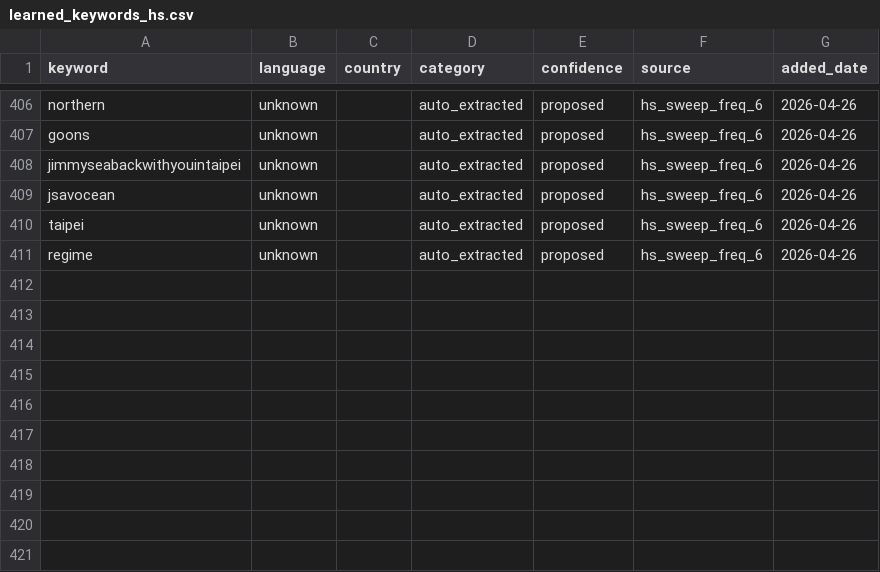
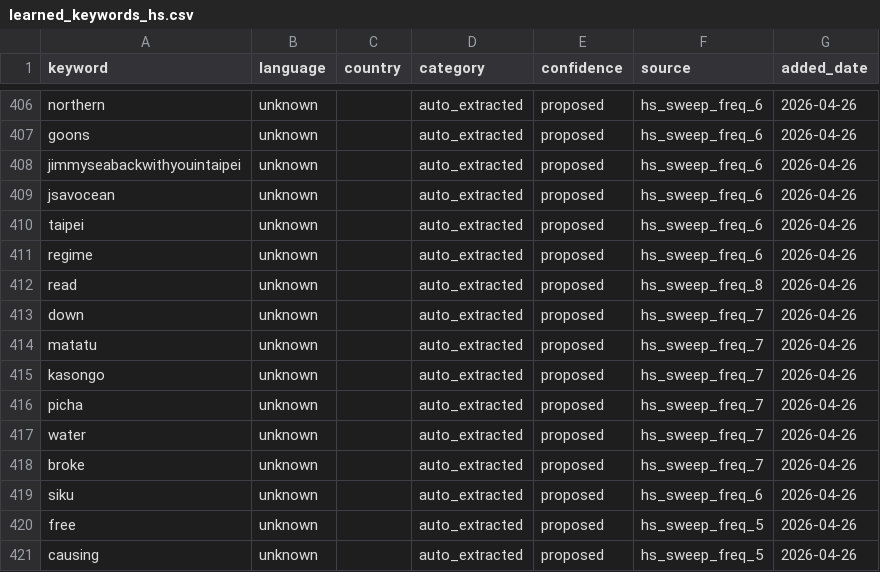
Before and after one commit to KSvend/IRIS, a CSV file: monitoring/autolearn/learned_keywords_hs.csv, drawn as a sheet; only a part is shown, gaps mark what is left out.

Commit message:
Auto-update: 438 events, 8370 HS posts — 2026-04-26 14:58 UTC

```diff
--- a/monitoring/autolearn/learned_keywords_hs.csv
+++ b/monitoring/autolearn/learned_keywords_hs.csv
@@ -411 +411,11 @@ taipei,unknown,,auto_extracted,proposed,hs_sweep_freq_6,2026-04-26
 regime,unknown,,auto_extracted,proposed,hs_sweep_freq_6,2026-04-26
+read,unknown,,auto_extracted,proposed,hs_sweep_freq_8,2026-04-26
+down,unknown,,auto_extracted,proposed,hs_sweep_freq_7,2026-04-26
+matatu,unknown,,auto_extracted,proposed,hs_sweep_freq_7,2026-04-26
+kasongo,unknown,,auto_extracted,proposed,hs_sweep_freq_7,2026-04-26
+picha,unknown,,auto_extracted,proposed,hs_sweep_freq_7,2026-04-26
+water,unknown,,auto_extracted,proposed,hs_sweep_freq_7,2026-04-26
+broke,unknown,,auto_extracted,proposed,hs_sweep_freq_7,2026-04-26
+siku,unknown,,auto_extracted,proposed,hs_sweep_freq_6,2026-04-26
+free,unknown,,auto_extracted,proposed,hs_sweep_freq_5,2026-04-26
+causing,unknown,,auto_extracted,proposed,hs_sweep_freq_5,2026-04-26
```
Also changed, not shown: monitoring/autolearn/narrative_discoveries.csv, monitoring/autolearn/toxic_handles.csv, 6 other files.
